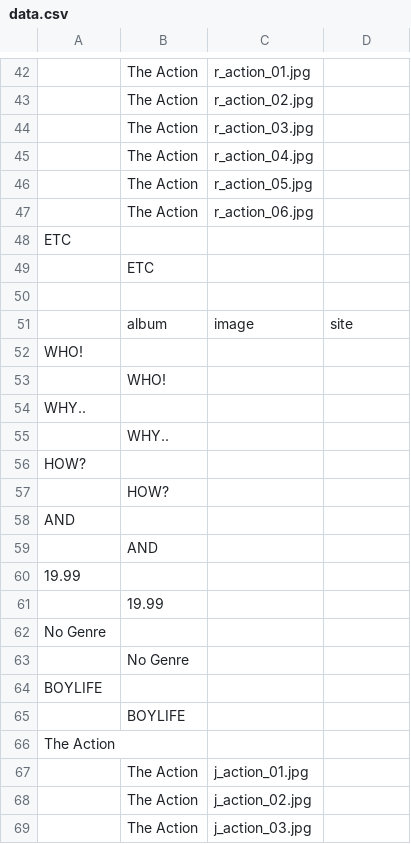
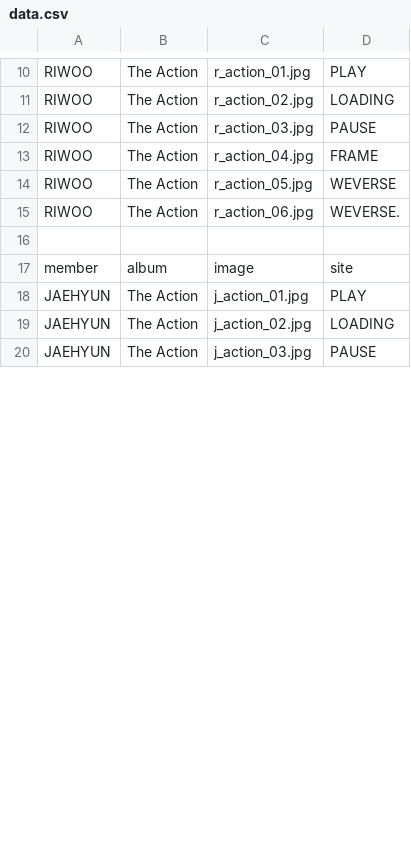
Before and after one commit to giantS2/boynextdoor-photocard, a CSV file: data.csv, drawn as a sheet; only a part is shown, gaps mark what is left out; removed rows and columns are numbered as before the commit, all else as after; the diff covers the shown part only; the diff names each change by its address in the sheet, - before the commit and + after, or states it on an @@ line.

```diff
--- a/data.csv
+++ b/data.csv
-A10:A15: (empty)
+A10:A15: RIWOO
-D10: (empty)
+D10: PLAY
-D11: (empty)
+D11: LOADING
-D12: (empty)
+D12: PAUSE
-D13: (empty)
+D13: FRAME
-D14: (empty)
+D14: WEVERSE
-D15: (empty)
+D15: WEVERSE.
-row 48: ETC
-row 49:  | ETC
-A17: (empty)
+A17: member
-row 52: WHO!
-row 53:  | WHO!
-row 54: WHY..
-row 55:  | WHY..
-row 56: HOW?
-row 57:  | HOW?
-row 58: AND
-row 59:  | AND
-row 60: 19.99
-row 61:  | 19.99
-row 62: No Genre
-row 63:  | No Genre
-row 64: BOYLIFE
-row 65:  | BOYLIFE
-row 66: The Action
-A18:A20: (empty)
+A18:A20: JAEHYUN
-D18: (empty)
+D18: PLAY
-D19: (empty)
+D19: LOADING
-D20: (empty)
+D20: PAUSE
```
Also changed, not shown: 85 removed rows and 60 edited cells elsewhere in this file.
